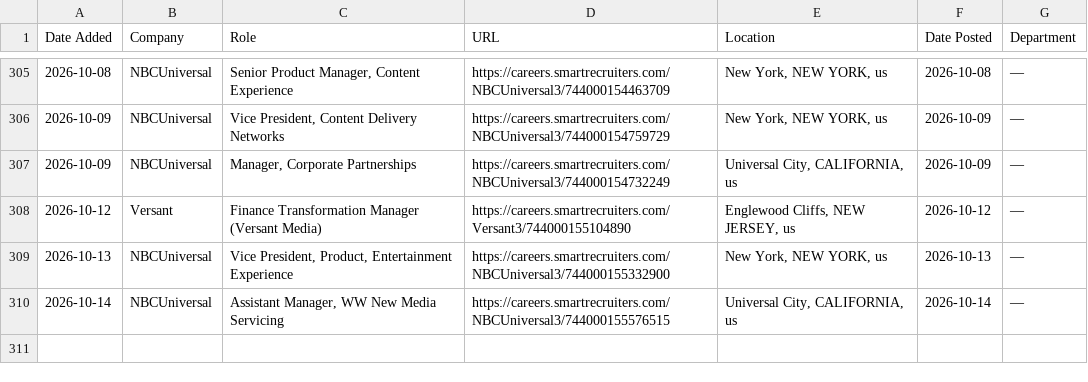
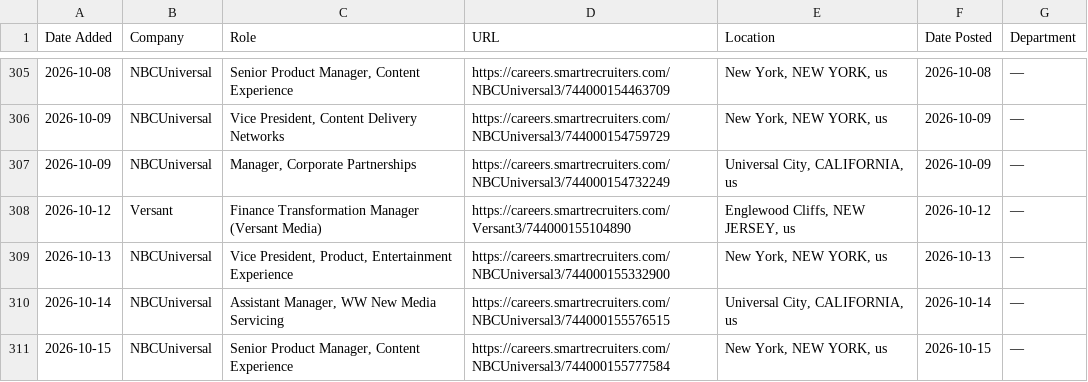
Before and after one commit to AdamanskyJunior/JScraper, a CSV file: all_jobs.csv, drawn as a sheet; only a part is shown, gaps mark what is left out; the diff names each change by its address in the sheet, - before the commit and + after, or states it on an @@ line.

```diff
--- a/all_jobs.csv
+++ b/all_jobs.csv
+row 311: 2026-10-15 | NBCUniversal | Senior Product Manager, Content Experience | https://careers.smartrecruiters.com/NBCUniversal3/744000155777584 | New York, NEW YORK, us | 2026-10-15 | —
```
Also changed, not shown: 1 other file.
